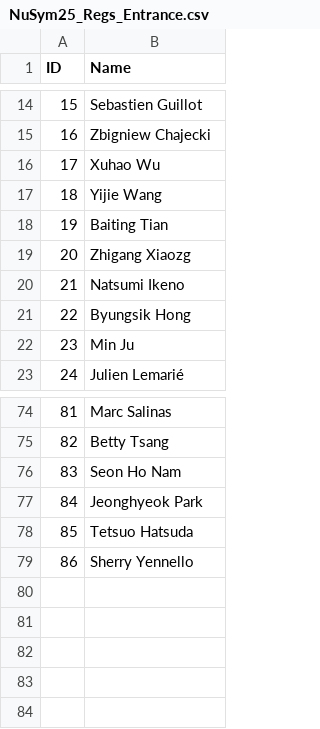
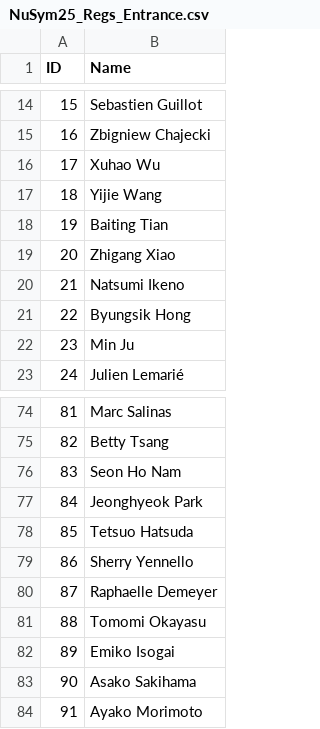
Before and after one commit to MizukiRIKEN/Attendance_check-app, a CSV file: output/NuSym25_Regs_Entrance.csv, drawn as a sheet; only a part is shown, gaps mark what is left out.

```diff
--- a/output/NuSym25_Regs_Entrance.csv
+++ b/output/NuSym25_Regs_Entrance.csv
@@ -18,3 +18,3 @@ ID,Name
 19,Baiting Tian
-20,Zhigang Xiaozg
+20,Zhigang Xiao
 21,Natsumi Ikeno
@@ -79 +79,6 @@ ID,Name
 86,Sherry Yennello
+87,Raphaelle Demeyer
+88,Tomomi Okayasu
+89,Emiko Isogai
+90,Asako Sakihama
+91,Ayako Morimoto
```
Also changed, not shown: output/NuSym25_Regs_Banquet.csv, output/NuSym25_Regs_Session.csv, 3 other files.
